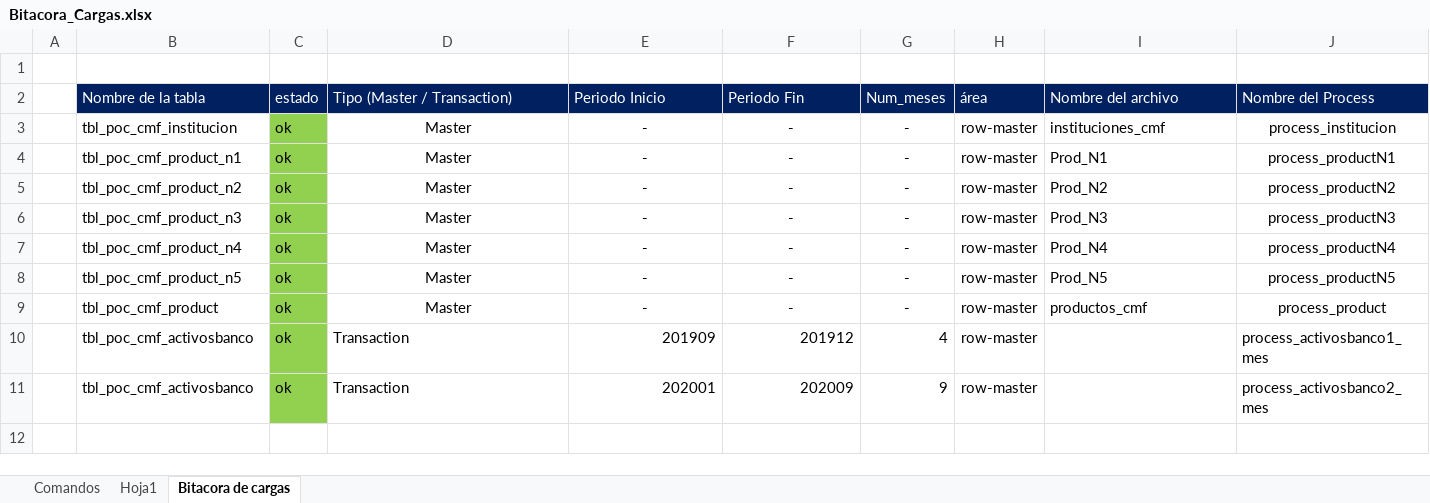
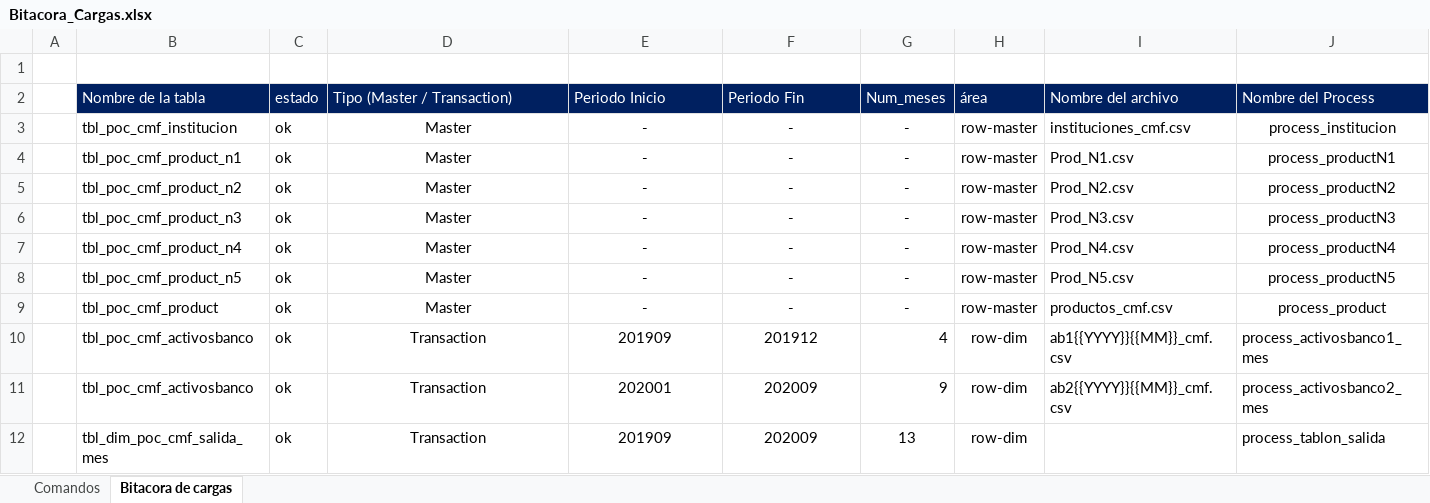
Before and after one commit to vsotog-Soluciones/poc_cmf, an Excel workbook: Bitacora_Cargas.xlsx, sheet Bitacora de cargas, drawn as a sheet; only a part is shown; values as stored, in another font and other column widths than the file's, no borders; rows hold the shown columns only; the diff names each change by its address in the sheet, - before the commit and + after, or states it on an @@ line.

Commit message:
delete institucion and productos package

```diff
--- a/Bitacora_Cargas.xlsx (sheet Bitacora de cargas)
+++ b/Bitacora_Cargas.xlsx (sheet Bitacora de cargas)
-sheet tab: Hoja1
-C3:C11 fill: #92D050
+C3:C11 fill: none
-I3: instituciones_cmf
+I3: instituciones_cmf.csv
-I4: Prod_N1
+I4: Prod_N1.csv
-I5: Prod_N2
+I5: Prod_N2.csv
-I6: Prod_N3
+I6: Prod_N3.csv
-I7: Prod_N4
+I7: Prod_N4.csv
-I8: Prod_N5
+I8: Prod_N5.csv
-I9: productos_cmf
+I9: productos_cmf.csv
-D10:D11 alignment: left
+D10:D11 alignment: center
-E10:F11 alignment: right
+E10:F11 alignment: center
-H10:H11: row-master
+H10:H11: row-dim
-I10: (empty)
+I10: ab1{{YYYY}}{{MM}}_cmf.csv
-I11: (empty)
+I11: ab2{{YYYY}}{{MM}}_cmf.csv
+row 12:  | tbl_dim_poc_cmf_salida_mes | ok | Transaction | 201909 | 202009 | 13 | row-dim |  | process_tablon_salida
```
Also changed, not shown: 56 other files.
